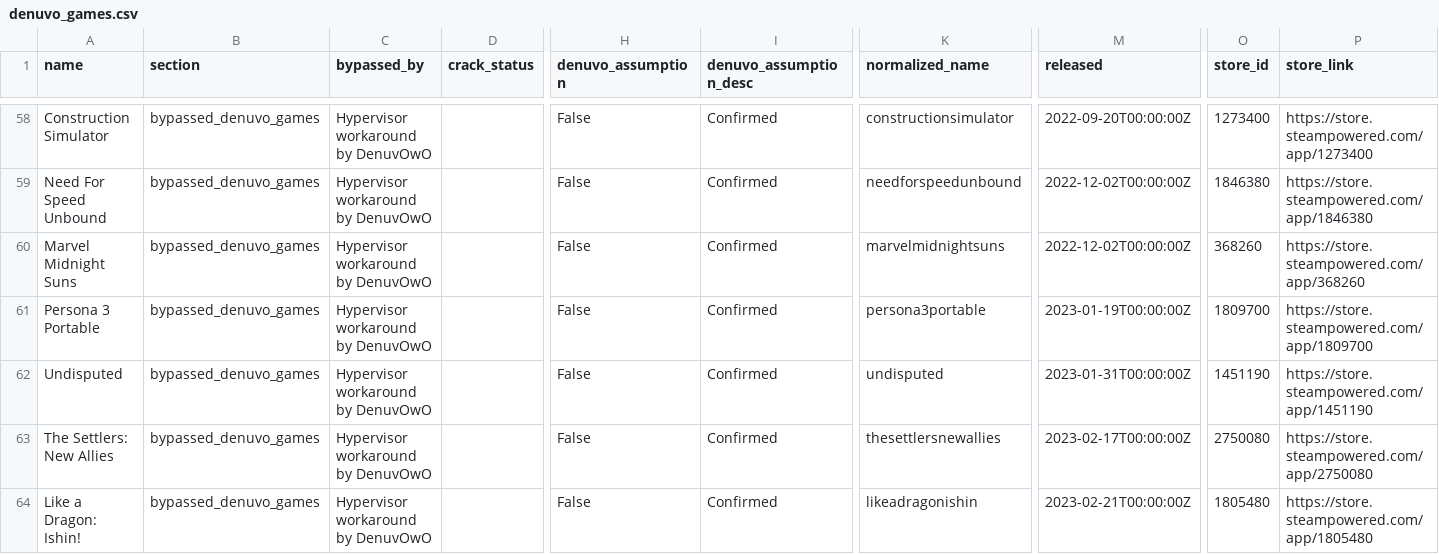
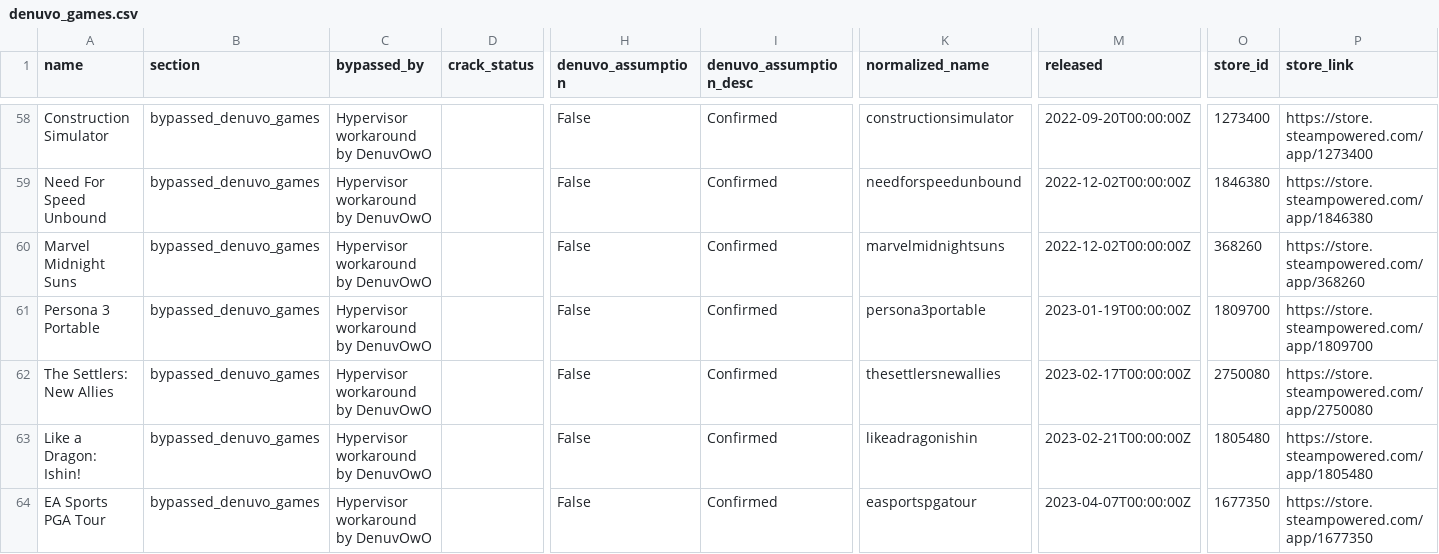
Before and after one commit to PorcoDio00033/denuvo-game-info, a CSV file: denuvo_games.csv, drawn as a sheet; only a part is shown, gaps mark what is left out; the shorter side is filled out with more unchanged rows; removed rows and columns are numbered as before the commit, all else as after; rows hold the shown columns only; the diff covers the shown part only; the diff names each change by its address in the sheet, - before the commit and + after, or states it on an @@ line.

```diff
--- a/denuvo_games.csv
+++ b/denuvo_games.csv
-row 62: Undisputed | bypassed_denuvo_games | Hypervisor workaround by DenuvOwO |  | False | Confirmed | undisputed | 2023-01-31T00:00:00Z | 1451190 | https://store.steampowered.com/app/1451190
```
Also changed, not shown: 15 added rows, 4 removed rows and 4 edited cells elsewhere in this file, 1 other file.
